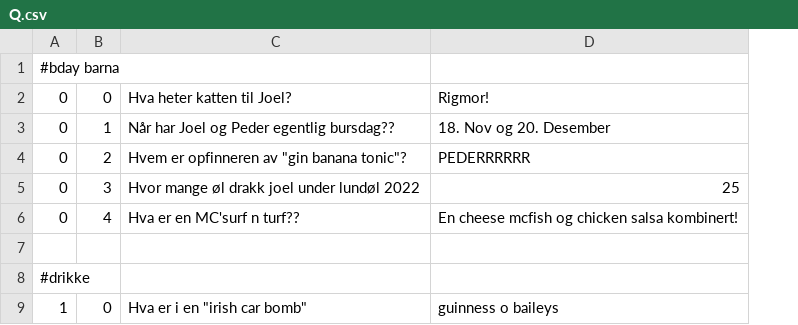
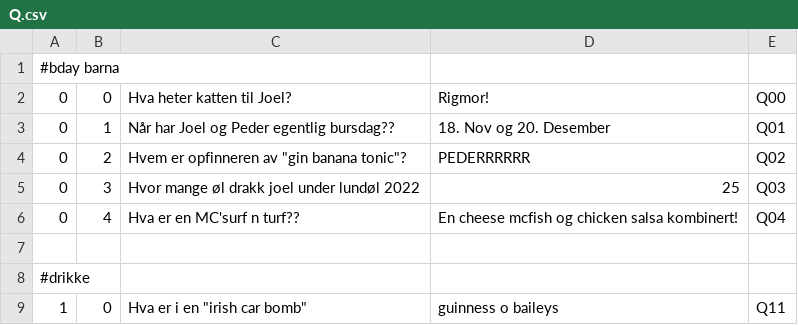
Before and after one commit to Taro-tkort/Jeoparty-c-, a CSV file: jeopardy/jeopardy/Q.csv, drawn as a sheet; only a part is shown; the diff names each change by its address in the sheet, - before the commit and + after, or states it on an @@ line.

Commit message:
Update Q.csv
added picture support in the question folder

```diff
--- a/jeopardy/jeopardy/Q.csv
+++ b/jeopardy/jeopardy/Q.csv
+column E, rows 2-9: Q00 | Q01 | Q02 | Q03 | Q04 |  |  | Q11
```
